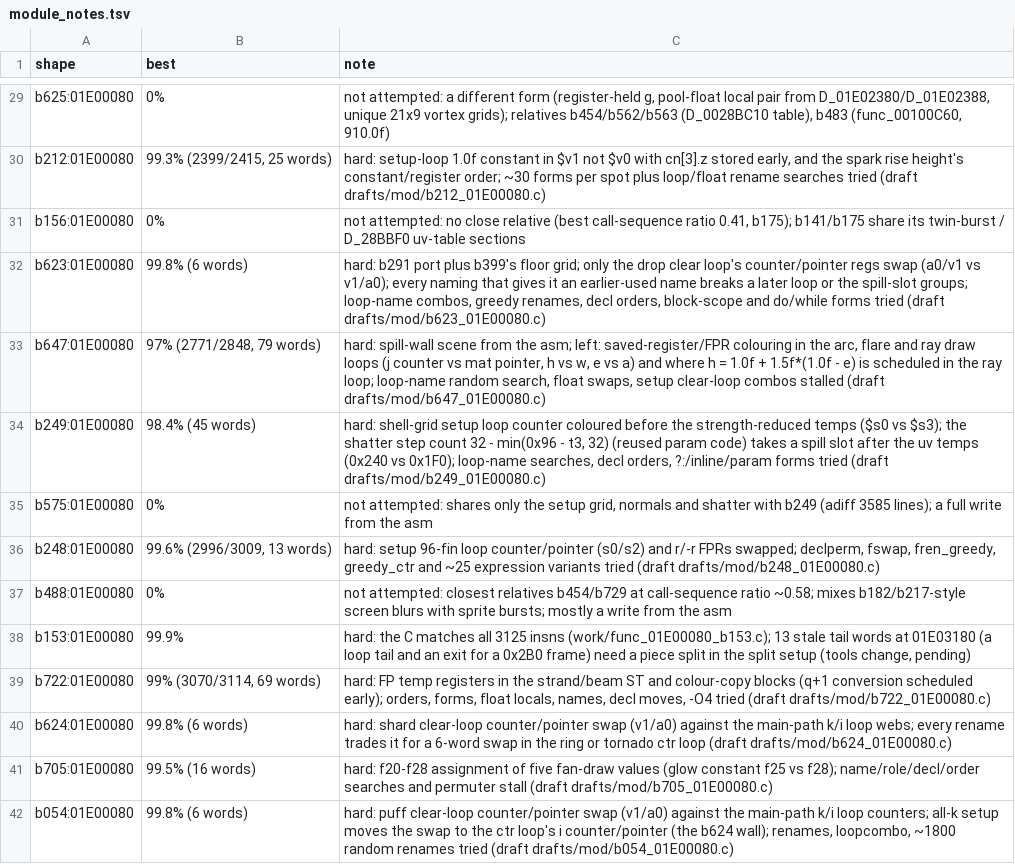
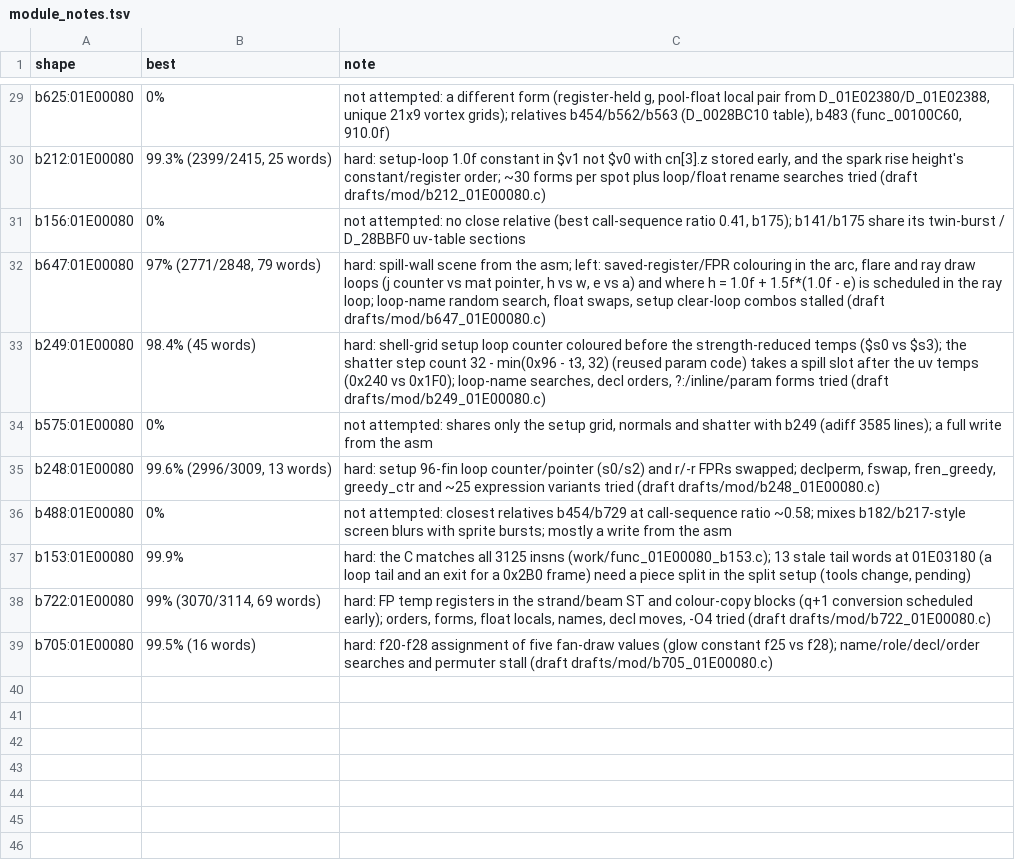
Before and after one commit to kira-502/dotr-decomp, a TSV file: config/module_notes.tsv, drawn as a sheet; only a part is shown, gaps mark what is left out.

```diff
--- a/config/module_notes.tsv
+++ b/config/module_notes.tsv
@@ -31,3 +31,2 @@ b212:01E00080	99.3% (2399/2415, 25 words)	hard: setup-loop 1.0f constant in $v1
 b156:01E00080	0%	not attempted: no close relative (best call-sequence ratio 0.41, b175); b141/b175 share its twin-burst / D_28BBF0 uv-table sections
-b623:01E00080	99.8% (6 words)	hard: b291 port plus b399's floor grid; only the drop clear loop's counter/pointer regs swap (a0/v1 vs v1/a0); every naming that gives it an earlier-used name breaks a later loop or the spill-slot groups; loop-name combos, greedy renames, decl orders, block-scope and do/while forms tried (draft drafts/mod/b623_01E00080.c)
 b647:01E00080	97% (2771/2848, 79 words)	hard: spill-wall scene from the asm; left: saved-register/FPR colouring in the arc, flare and ray draw loops (j counter vs mat pointer, h vs w, e vs a) and where h = 1.0f + 1.5f*(1.0f - e) is scheduled in the ray loop; loop-name random search, float swaps, setup clear-loop combos stalled (draft drafts/mod/b647_01E00080.c)
@@ -39,4 +38,2 @@ b153:01E00080	99.9%	hard: the C matches all 3125 insns (work/func_01E00080_b153.
 b722:01E00080	99% (3070/3114, 69 words)	hard: FP temp registers in the strand/beam ST and colour-copy blocks (q+1 conversion scheduled early); orders, forms, float locals, names, decl moves, -O4 tried (draft drafts/mod/b722_01E00080.c)
-b624:01E00080	99.8% (6 words)	hard: shard clear-loop counter/pointer swap (v1/a0) against the main-path k/i loop webs; every rename trades it for a 6-word swap in the ring or tornado ctr loop (draft drafts/mod/b624_01E00080.c)
 b705:01E00080	99.5% (16 words)	hard: f20-f28 assignment of five fan-draw values (glow constant f25 vs f28); name/role/decl/order searches and permuter stall (draft drafts/mod/b705_01E00080.c)
-b054:01E00080	99.8% (6 words)	hard: puff clear-loop counter/pointer swap (v1/a0) against the main-path k/i loop counters; all-k setup moves the swap to the ctr loop's i counter/pointer (the b624 wall); renames, loopcombo, ~1800 random renames tried (draft drafts/mod/b054_01E00080.c)
```
Also changed, not shown: 4 other files.
